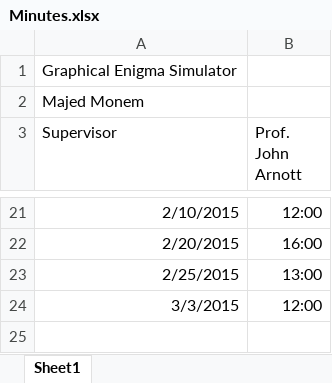
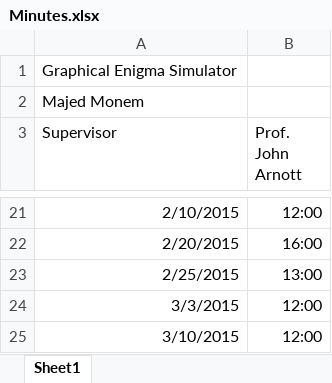
Before and after one commit to Majed93/Honour-Project, an Excel workbook: Documentation/Minutes.xlsx, sheet Sheet1, drawn as a sheet; only a part is shown, gaps mark what is left out; values as stored, in another font and other column widths than the file's, no borders; the diff names each change by its address in the sheet, - before the commit and + after, or states it on an @@ line.

```diff
--- a/Documentation/Minutes.xlsx (sheet Sheet1)
+++ b/Documentation/Minutes.xlsx (sheet Sheet1)
+row 25: 3/10/2015 | 12:00
```
Also changed, not shown: 28 other files.
